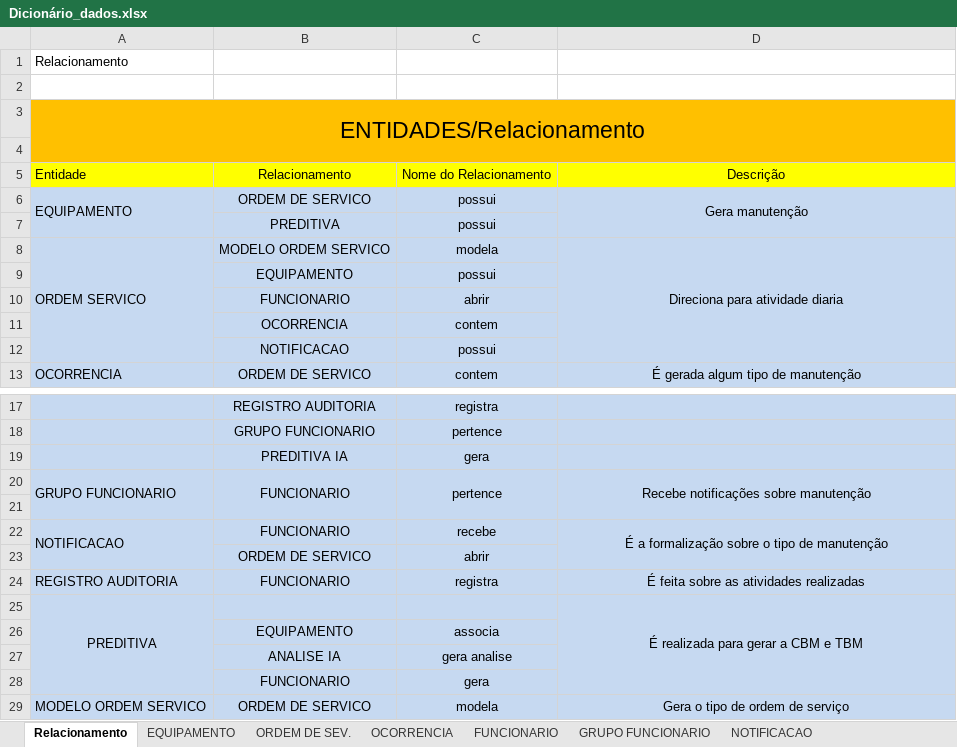
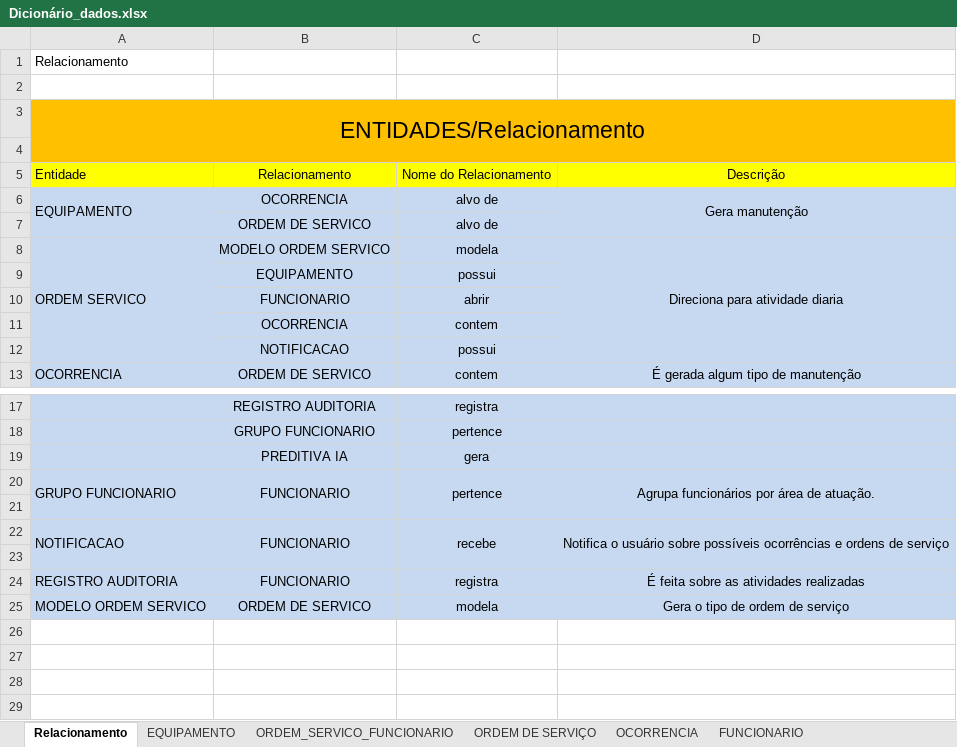
Before and after one commit to liorspencer/RepairIQ, an Excel workbook: db/Dicionário_dados.xlsx, sheet Relacionamento, drawn as a sheet; only a part is shown, gaps mark what is left out; values as stored, in another font and other column widths than the file's, no borders; removed rows and columns are numbered as before the commit, all else as after; the diff names each change by its address in the sheet, - before the commit and + after, or states it on an @@ line.

```diff
--- a/db/Dicionário_dados.xlsx (sheet Relacionamento)
+++ b/db/Dicionário_dados.xlsx (sheet Relacionamento)
-sheet tab: ORDEM DE SEV.
+sheet tab: ORDEM DE SERVIÇO
+sheet tab: ORDEM_SERVICO_FUNCIONARIO
-B6: ORDEM DE SERVICO
+B6: OCORRENCIA
-C6: possui
+C6: alvo de
-row 7:  | PREDITIVA | possui
+row 7:  | ORDEM DE SERVICO | alvo de
-D20: Recebe notificações sobre manutenção
+D20: Agrupa funcionários por área de atuação.
+B22:B23 merged
+C22:C23 merged
-D22: É a formalização sobre o tipo de manutenção
+D22: Notifica o usuário sobre possíveis ocorrências e ordens de serviço
-row 23:  | ORDEM DE SERVICO | abrir
+row 23: (empty)
-row 25: PREDITIVA |  |  | É realizada para gerar a CBM e TBM
-row 26:  | EQUIPAMENTO | associa
-row 27:  | ANALISE IA | gera analise
-row 28:  | FUNCIONARIO | gera
```
Also changed, not shown: sheet GRUPO FUNCIONARIO, sheet OCORRENCIA, sheet NOTIFICACAO, sheet EQUIPAMENTO, sheet REGISTRO AUDITORIA, sheet FUNCIONARIO, 2 more sheets, other sheet tabs, 5 other files.
